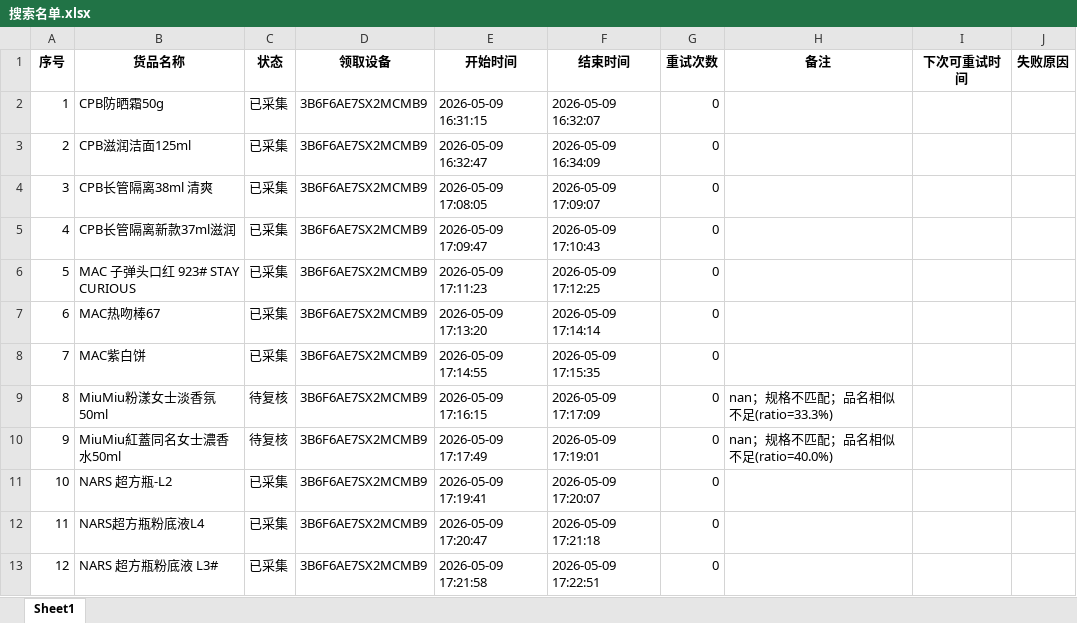
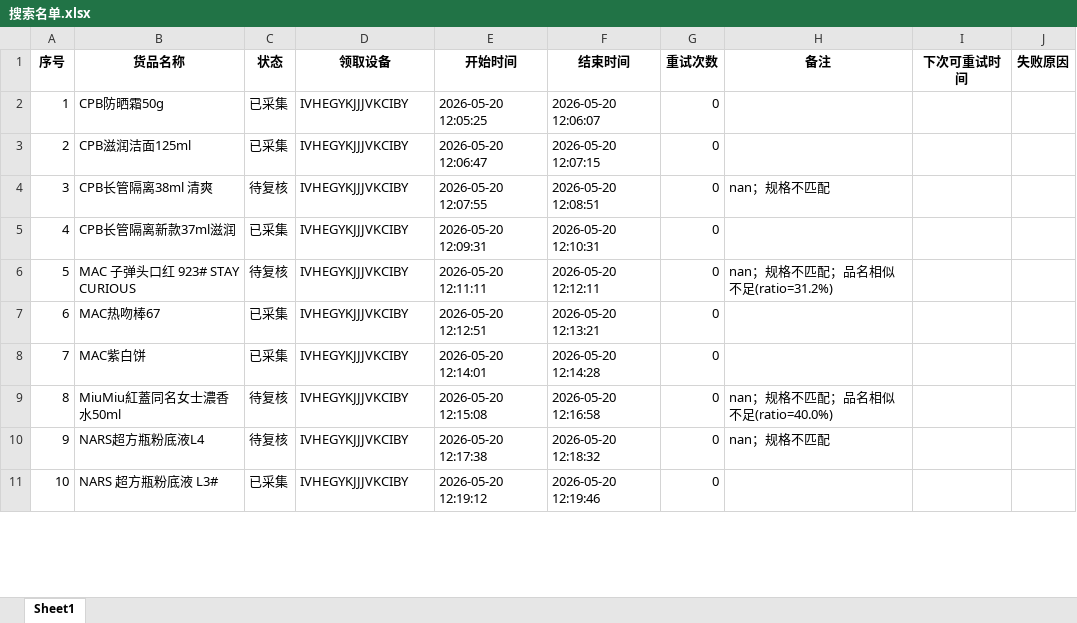
Before and after one commit to vampireli1900-dev/auto_product_collect, an Excel workbook: 搜索名单.xlsx, sheet Sheet1, drawn as a sheet; only a part is shown; values as stored, in another font and other column widths than the file's, no borders; removed rows and columns are numbered as before the commit, all else as after; the diff covers the shown part only; the diff names each change by its address in the sheet, - before the commit and + after, or states it on an @@ line.

```diff
--- a/搜索名单.xlsx (sheet Sheet1)
+++ b/搜索名单.xlsx (sheet Sheet1)
-D2:D8 (领取设备): 3B6F6AE7SX2MCMB9
+D2:D8 (领取设备): IVHEGYKJJJVKCIBY
-E2 (开始时间): 2026-05-09 16:31:15
+E2 (开始时间): 2026-05-20 12:05:25
-F2 (结束时间): 2026-05-09 16:32:07
+F2 (结束时间): 2026-05-20 12:06:07
-E3 (开始时间): 2026-05-09 16:32:47
+E3 (开始时间): 2026-05-20 12:06:47
-F3 (结束时间): 2026-05-09 16:34:09
+F3 (结束时间): 2026-05-20 12:07:15
-C4 (状态): 已采集
+C4 (状态): 待复核
-E4 (开始时间): 2026-05-09 17:08:05
+E4 (开始时间): 2026-05-20 12:07:55
-F4 (结束时间): 2026-05-09 17:09:07
+F4 (结束时间): 2026-05-20 12:08:51
-H4 (备注): (empty)
+H4 (备注): nan；规格不匹配
-E5 (开始时间): 2026-05-09 17:09:47
+E5 (开始时间): 2026-05-20 12:09:31
-F5 (结束时间): 2026-05-09 17:10:43
+F5 (结束时间): 2026-05-20 12:10:31
-C6 (状态): 已采集
+C6 (状态): 待复核
-E6 (开始时间): 2026-05-09 17:11:23
+E6 (开始时间): 2026-05-20 12:11:11
-F6 (结束时间): 2026-05-09 17:12:25
+F6 (结束时间): 2026-05-20 12:12:11
-H6 (备注): (empty)
+H6 (备注): nan；规格不匹配；品名相似不足(ratio=31.2%)
-E7 (开始时间): 2026-05-09 17:13:20
+E7 (开始时间): 2026-05-20 12:12:51
-F7 (结束时间): 2026-05-09 17:14:14
+F7 (结束时间): 2026-05-20 12:13:21
-E8 (开始时间): 2026-05-09 17:14:55
+E8 (开始时间): 2026-05-20 12:14:01
-F8 (结束时间): 2026-05-09 17:15:35
+F8 (结束时间): 2026-05-20 12:14:28
-row 9: 8 | MiuMiu粉漾女士淡香氛50ml | 待复核 | 3B6F6AE7SX2MCMB9 | 2026-05-09 17:16:15 | 2026-05-09 17:17:09 | 0 | nan；规格不匹配；品名相似不足(ratio=33.3%)
@@ column A (序号) renumbered between rows 9 and 414 @@
-D9 (领取设备): 3B6F6AE7SX2MCMB9
+D9 (领取设备): IVHEGYKJJJVKCIBY
-E9 (开始时间): 2026-05-09 17:17:49
+E9 (开始时间): 2026-05-20 12:15:08
-F9 (结束时间): 2026-05-09 17:19:01
+F9 (结束时间): 2026-05-20 12:16:58
-row 11: 10 | NARS 超方瓶-L2 | 已采集 | 3B6F6AE7SX2MCMB9 | 2026-05-09 17:19:41 | 2026-05-09 17:20:07 | 0
-C10 (状态): 已采集
+C10 (状态): 待复核
-D10:D11 (领取设备): 3B6F6AE7SX2MCMB9
+D10:D11 (领取设备): IVHEGYKJJJVKCIBY
-E10 (开始时间): 2026-05-09 17:20:47
+E10 (开始时间): 2026-05-20 12:17:38
-F10 (结束时间): 2026-05-09 17:21:18
+F10 (结束时间): 2026-05-20 12:18:32
-H10 (备注): (empty)
+H10 (备注): nan；规格不匹配
-E11 (开始时间): 2026-05-09 17:21:58
+E11 (开始时间): 2026-05-20 12:19:12
-F11 (结束时间): 2026-05-09 17:22:51
+F11 (结束时间): 2026-05-20 12:19:46
```
Also changed, not shown: 32 added rows, 7 removed rows and 492 edited cells elsewhere in this sheet, 商品校验调试记录.xlsx, 商品采集汇总.xlsx, 7 other files.
